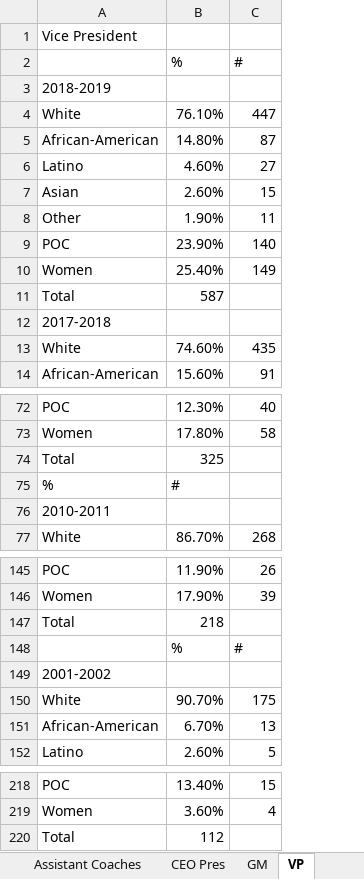
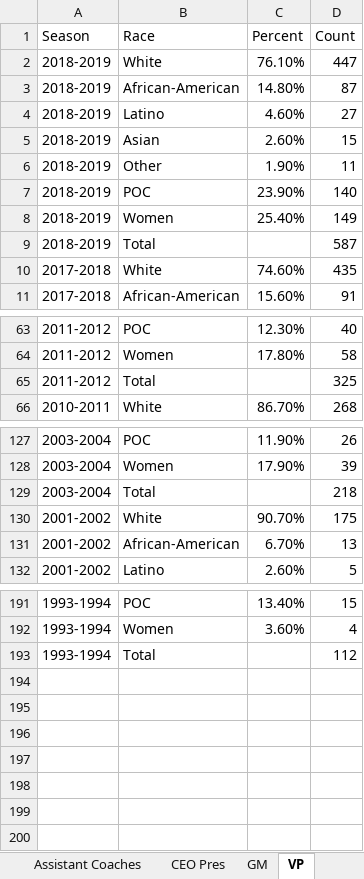
Before and after one commit to msheker/sportsdiversity, an Excel workbook: nba2019.xlsx, sheet VP, drawn as a sheet; only a part is shown, gaps mark what is left out; values as stored, in another font and other column widths than the file's, no borders; removed rows and columns are numbered as before the commit, all else as after; the diff covers the shown part only; the diff names each change by its address in the sheet, - before the commit and + after, or states it on an @@ line.

```diff
--- a/nba2019.xlsx (sheet VP)
+++ b/nba2019.xlsx (sheet VP)
+column A, rows 2-11: 2018-2019 | 2018-2019 | 2018-2019 | 2018-2019 | 2018-2019 | 2018-2019 | 2018-2019 | 2018-2019 | 2017-2018 | 2017-2018; rows 63-66: 2011-2012 | 2011-2012 | 2011-2012 | 2010-2011; rows 127-132: 2003-2004 | 2003-2004 | 2003-2004 | 2001-2002 | 2001-2002 | 2001-2002; rows 191-193: all 1993-1994
-row 1: Vice President
-row 2:  | % | #
-row 3: 2018-2019
+row 1: Season | Race | Percent | Count
-C9: 587
+C9: (empty)
-D9: (empty)
+D9: 587
-row 12: 2017-2018
-C65: 325
+C65: (empty)
-D65: (empty)
+D65: 325
-row 75: % | #
-row 76: 2010-2011
-C129: 218
+C129: (empty)
-D129: (empty)
+D129: 218
-row 148:  | % | #
-row 149: 2001-2002
-C193: 112
+C193: (empty)
-D193: (empty)
+D193: 112
```
Also changed, not shown: 20 removed rows and 38 edited cells elsewhere in this sheet, sheet GM, sheet Team Management, sheet Staff, sheet Assistant Coaches, sheet CEO Pres.
